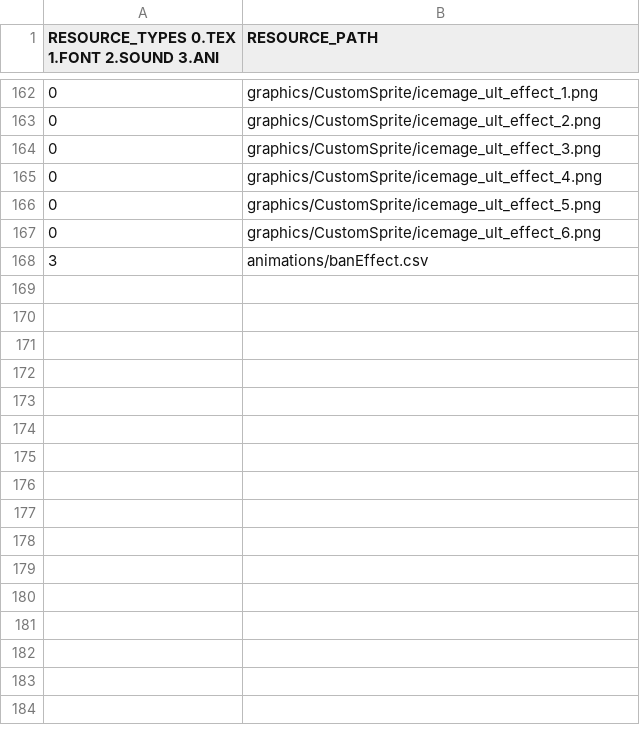
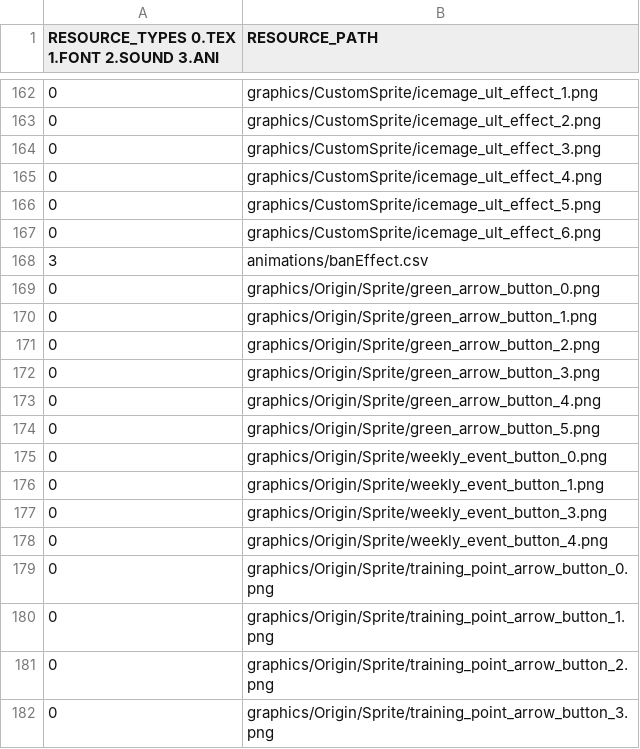
Before and after one commit to Crecrepher/Teamfight_manager, a CSV file: Teamfight_manager-bin/tables/DefaultResourceList.csv, drawn as a sheet; only a part is shown, gaps mark what is left out.

```diff
--- a/Teamfight_manager-bin/tables/DefaultResourceList.csv
+++ b/Teamfight_manager-bin/tables/DefaultResourceList.csv
@@ -168 +168,15 @@ RESOURCE_TYPES 0.TEX 1.FONT 2.SOUND 3.ANI,RESOURCE_PATH
 3,animations/banEffect.csv
+0,graphics/Origin/Sprite/green_arrow_button_0.png
+0,graphics/Origin/Sprite/green_arrow_button_1.png
+0,graphics/Origin/Sprite/green_arrow_button_2.png
+0,graphics/Origin/Sprite/green_arrow_button_3.png
+0,graphics/Origin/Sprite/green_arrow_button_4.png
+0,graphics/Origin/Sprite/green_arrow_button_5.png
+0,graphics/Origin/Sprite/weekly_event_button_0.png
+0,graphics/Origin/Sprite/weekly_event_button_1.png
+0,graphics/Origin/Sprite/weekly_event_button_3.png
+0,graphics/Origin/Sprite/weekly_event_button_4.png
+0,graphics/Origin/Sprite/training_point_arrow_button_0.png
+0,graphics/Origin/Sprite/training_point_arrow_button_1.png
+0,graphics/Origin/Sprite/training_point_arrow_button_2.png
+0,graphics/Origin/Sprite/training_point_arrow_button_3.png
```
Also changed, not shown: 2 other files.
